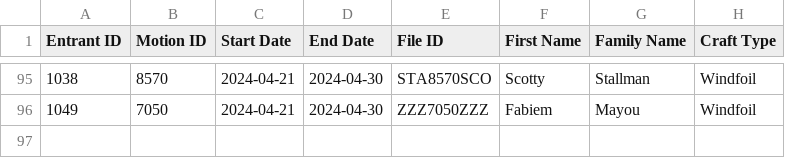
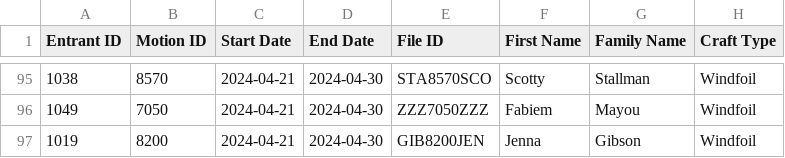
Before and after one commit to Logiqx/wst-results, a CSV file: events/2024/config/motions.csv, drawn as a sheet; only a part is shown, gaps mark what is left out.

Commit message:
Add missing windfoil entrant

```diff
--- a/events/2024/config/motions.csv
+++ b/events/2024/config/motions.csv
@@ -96 +96,2 @@ Entrant ID,Motion ID,Start Date,End Date,File ID,First Name,Family Name,Craft Ty
 1049,7050,2024-04-21,2024-04-30,ZZZ7050ZZZ,Fabiem,Mayou,Windfoil
+1019,8200,2024-04-21,2024-04-30,GIB8200JEN,Jenna,Gibson,Windfoil
```
Also changed, not shown: events/2024/config/entrants.csv.
